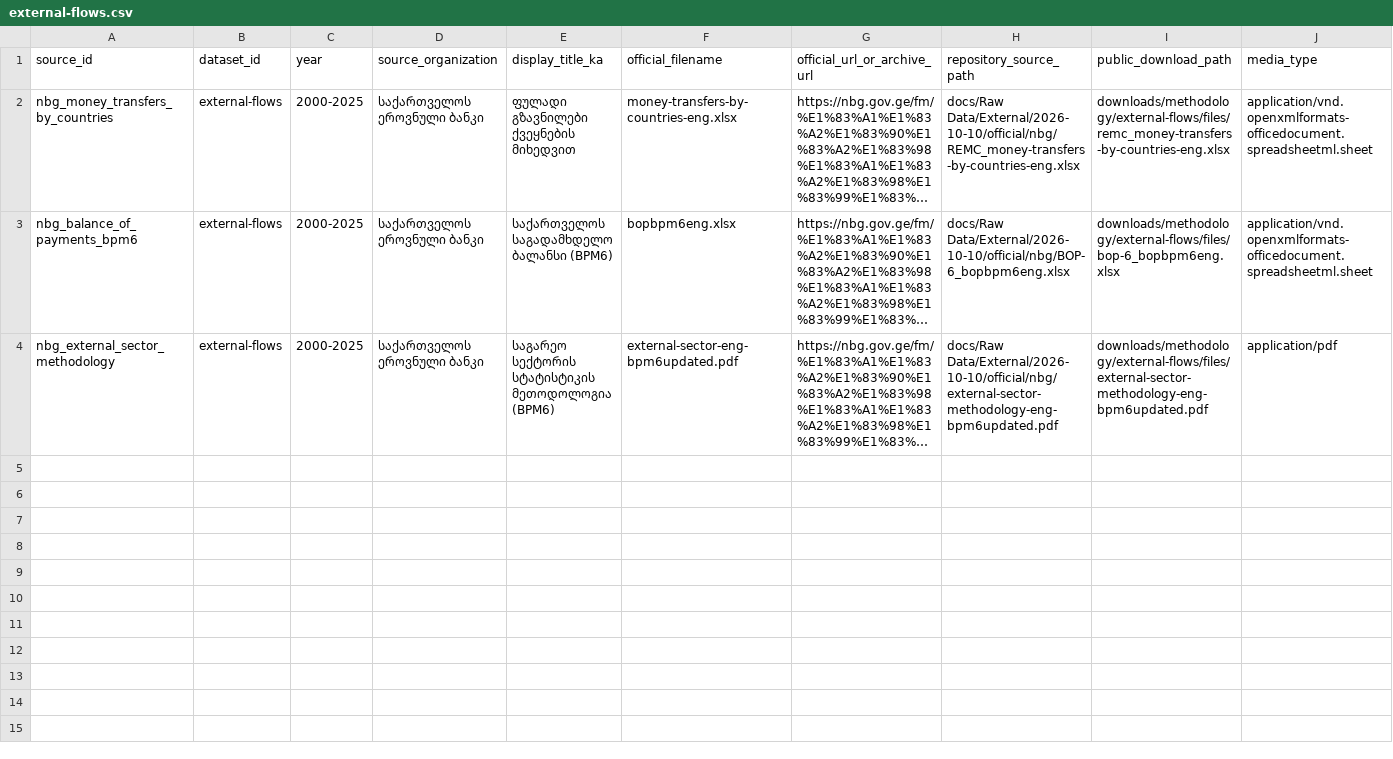
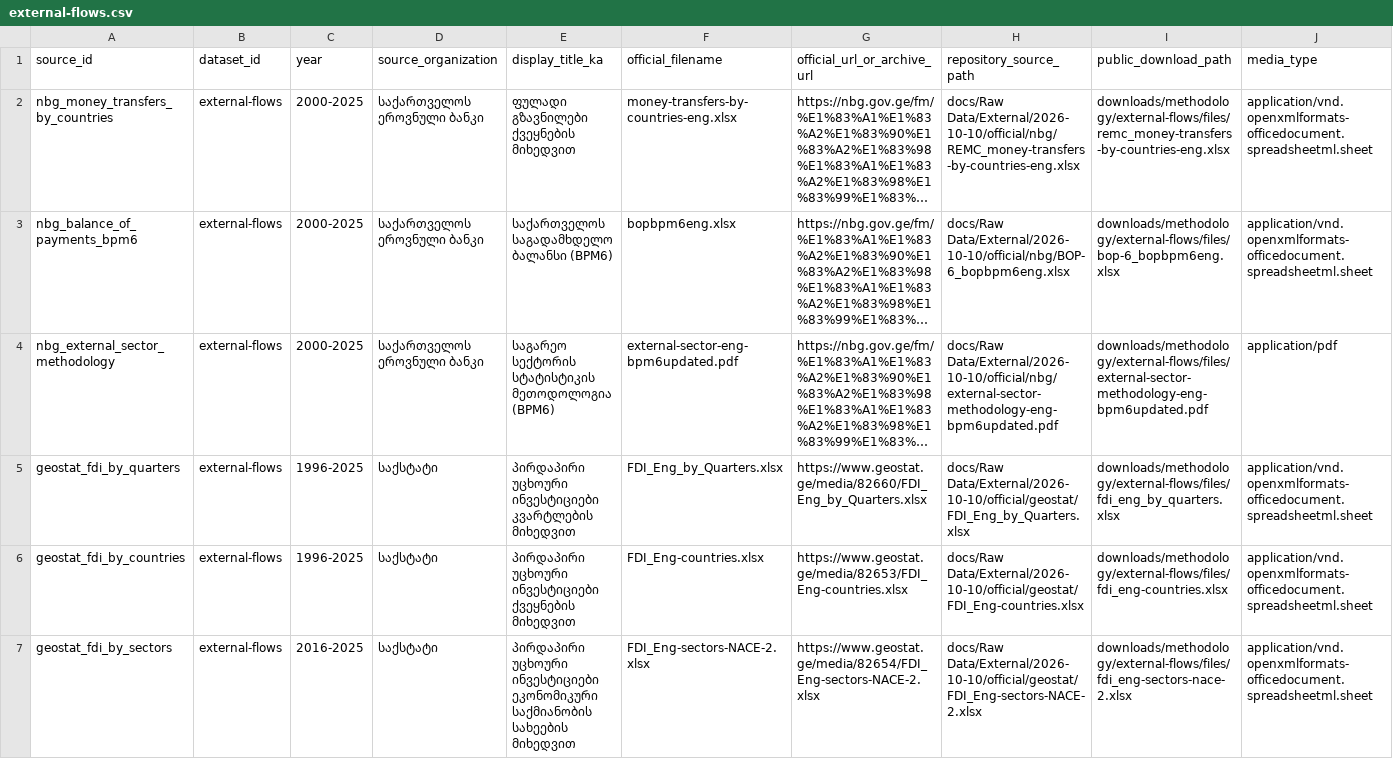
Before and after one commit to DuruMakh/geodata.ge, a CSV file: data/methodology/source-archives/external-flows.csv, drawn as a sheet; only a part is shown; long unchanged cells end in …; rows hold the shown columns only; the diff covers the shown part only; the diff names each change by its address in the sheet, - before the commit and + after, or states it on an @@ line.

```diff
--- a/data/methodology/source-archives/external-flows.csv
+++ b/data/methodology/source-archives/external-flows.csv
+row 5: geostat_fdi_by_quarters | external-flows | 1996-2025 | საქსტატი | პირდაპირი უცხოური ინვესტიციები კვარტლების მიხედვით | FDI_Eng_by_Quarters.xlsx | https://www.geostat.ge/media/82660/FDI_Eng_by_Quarters.xlsx | docs/Raw Data/External/2026-10-10/official/geostat/FDI_Eng_by_Quarters.xlsx | downloads/methodology/external-flows/files/fdi_eng_by_quarters.xlsx | application/vnd.openxmlformats-officedocument.spreadsheetml.sheet
+row 6: geostat_fdi_by_countries | external-flows | 1996-2025 | საქსტატი | პირდაპირი უცხოური ინვესტიციები ქვეყნების მიხედვით | FDI_Eng-countries.xlsx | https://www.geostat.ge/media/82653/FDI_Eng-countries.xlsx | docs/Raw Data/External/2026-10-10/official/geostat/FDI_Eng-countries.xlsx | downloads/methodology/external-flows/files/fdi_eng-countries.xlsx | application/vnd.openxmlformats-officedocument.spreadsheetml.sheet
+row 7: geostat_fdi_by_sectors | external-flows | 2016-2025 | საქსტატი | პირდაპირი უცხოური ინვესტიციები ეკონომიკური საქმიანობის სახეების მიხედვით | FDI_Eng-sectors-NACE-2.xlsx | https://www.geostat.ge/media/82654/FDI_Eng-sectors-NACE-2.xlsx | docs/Raw Data/External/2026-10-10/official/geostat/FDI_Eng-sectors-NACE-2.xlsx | downloads/methodology/external-flows/files/fdi_eng-sectors-nace-2.xlsx | application/vnd.openxmlformats-officedocument.spreadsheetml.sheet
```
Also changed, not shown: 2 added rows elsewhere in this file, 32 other files.
